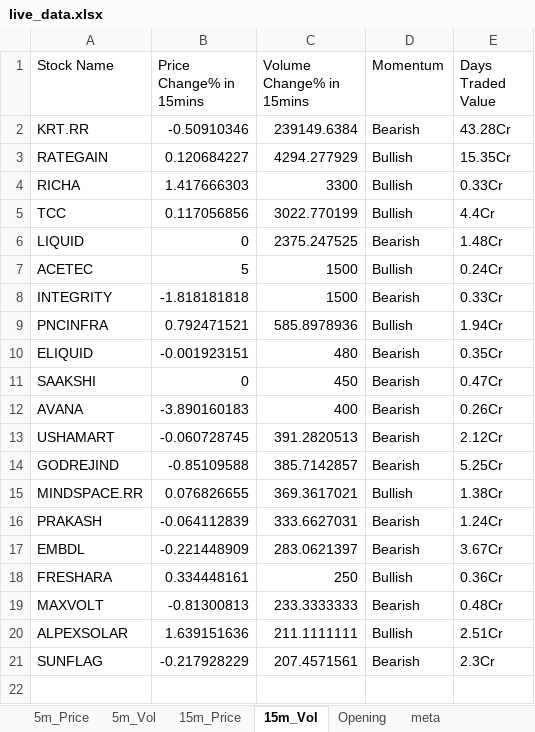
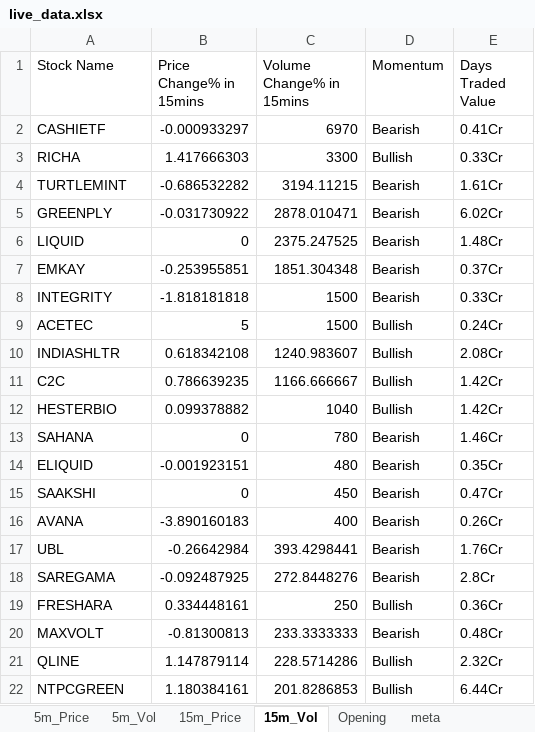
Before and after one commit to srbsharma92/priceAction2, an Excel workbook: data/live_data.xlsx, sheet 15m_Vol, drawn as a sheet; values as stored, in another font and other column widths than the file's, no borders; removed rows and columns are numbered as before the commit, all else as after; the diff names each change by its address in the sheet, - before the commit and + after, or states it on an @@ line.

```diff
--- a/data/live_data.xlsx (sheet 15m_Vol)
+++ b/data/live_data.xlsx (sheet 15m_Vol)
-row 2: KRT.RR | -0.50910346 | 239149.6384 | Bearish | 43.28Cr
-row 3: RATEGAIN | 0.120684227 | 4294.277929 | Bullish | 15.35Cr
+row 2: CASHIETF | -0.000933297 | 6970 | Bearish | 0.41Cr
-row 5: TCC | 0.117056856 | 3022.770199 | Bullish | 4.4Cr
+row 4: TURTLEMINT | -0.686532282 | 3194.11215 | Bearish | 1.61Cr
+row 5: GREENPLY | -0.031730922 | 2878.010471 | Bearish | 6.02Cr
+row 7: EMKAY | -0.253955851 | 1851.304348 | Bearish | 0.37Cr
-row 9: PNCINFRA | 0.792471521 | 585.8978936 | Bullish | 1.94Cr
+row 10: INDIASHLTR | 0.618342108 | 1240.983607 | Bullish | 2.08Cr
+row 11: C2C | 0.786639235 | 1166.666667 | Bullish | 1.42Cr
+row 12: HESTERBIO | 0.099378882 | 1040 | Bullish | 1.42Cr
+row 13: SAHANA | 0 | 780 | Bearish | 1.46Cr
-row 13: USHAMART | -0.060728745 | 391.2820513 | Bearish | 2.12Cr
-row 14: GODREJIND | -0.85109588 | 385.7142857 | Bearish | 5.25Cr
-row 15: MINDSPACE.RR | 0.076826655 | 369.3617021 | Bullish | 1.38Cr
-row 16: PRAKASH | -0.064112839 | 333.6627031 | Bearish | 1.24Cr
-row 17: EMBDL | -0.221448909 | 283.0621397 | Bearish | 3.67Cr
+row 17: UBL | -0.26642984 | 393.4298441 | Bearish | 1.76Cr
+row 18: SAREGAMA | -0.092487925 | 272.8448276 | Bearish | 2.8Cr
-row 20: ALPEXSOLAR | 1.639151636 | 211.1111111 | Bullish | 2.51Cr
-row 21: SUNFLAG | -0.217928229 | 207.4571561 | Bearish | 2.3Cr
+row 21: QLINE | 1.147879114 | 228.5714286 | Bullish | 2.32Cr
+row 22: NTPCGREEN | 1.180384161 | 201.8286853 | Bullish | 6.44Cr
```
Also changed, not shown: sheet 5m_Vol, sheet 15m_Price, sheet 5m_Price, sheet Opening, sheet meta.
